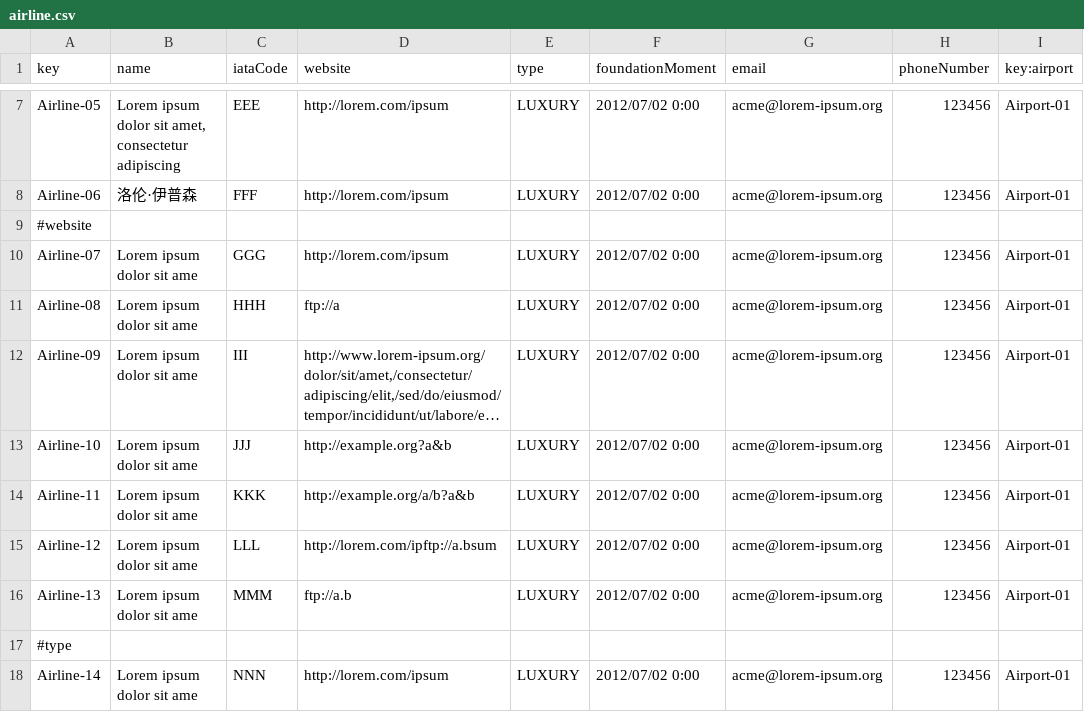
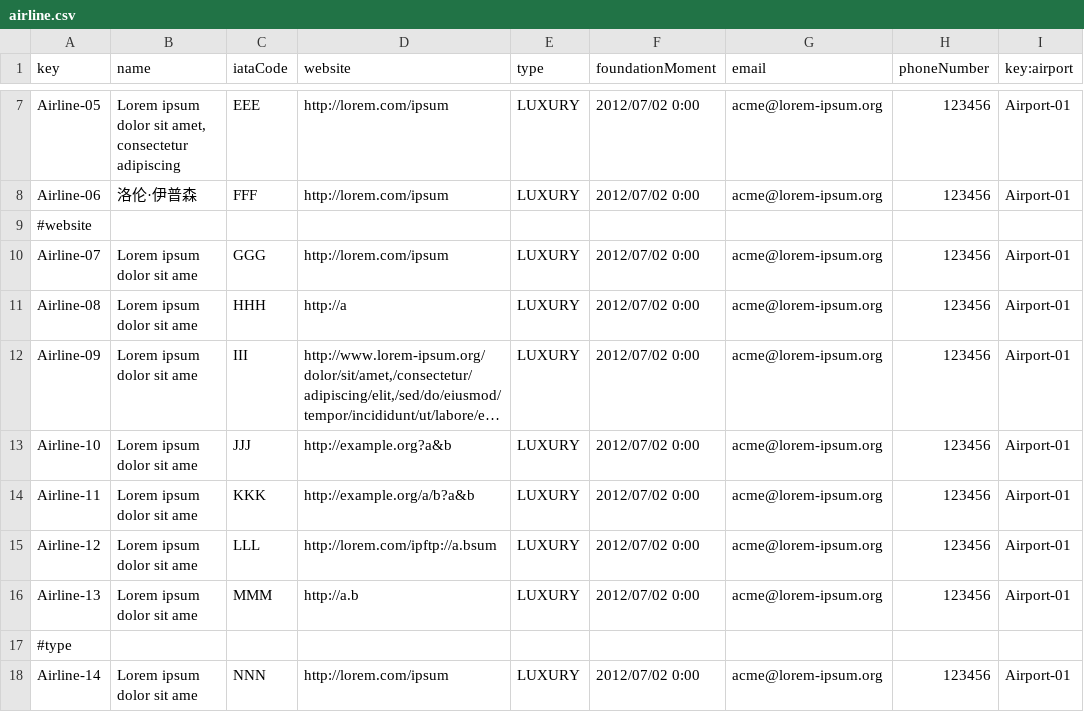
Before and after one commit to paugonpae67/Acme-ANS, a CSV file: src/main/resources/WEB-INF/data/sample/airline.csv, drawn as a sheet; only a part is shown, gaps mark what is left out; long unchanged cells end in …; the diff names each change by its address in the sheet, - before the commit and + after, or states it on an @@ line.

```diff
--- a/src/main/resources/WEB-INF/data/sample/airline.csv
+++ b/src/main/resources/WEB-INF/data/sample/airline.csv
-D11 (website): ftp://a
+D11 (website): http://a
-D16 (website): ftp://a.b
+D16 (website): http://a.b
```
Also changed, not shown: src/main/resources/WEB-INF/data/sample/airport.csv, 2 other files.
